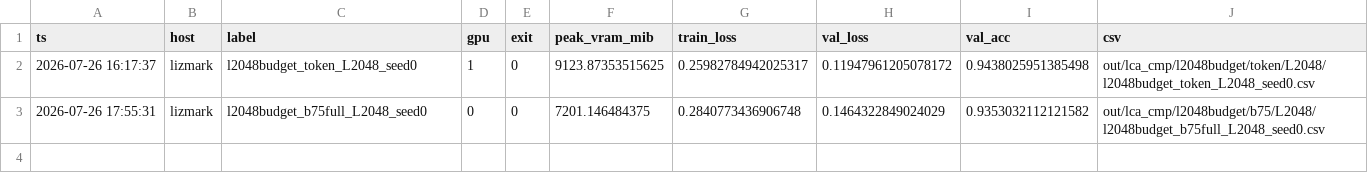
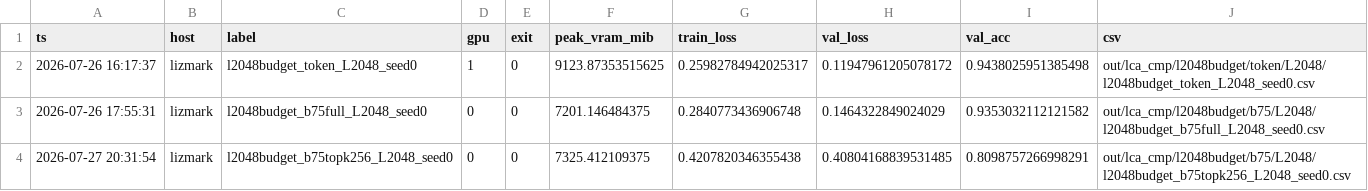
Before and after one commit to iarroyof/set-attention, a TSV file: out/lca_cmp/l2048budget/l2048budget_lizmark.tsv, drawn as a sheet; the diff names each change by its address in the sheet, - before the commit and + after, or states it on an @@ line.

Commit message:
Record L2048 budget-matched confirmation: b75full 0.908+/-0.037 @-21% VRAM; sparse top-k deficit is both training speed and genuine bandwidth

```diff
--- a/out/lca_cmp/l2048budget/l2048budget_lizmark.tsv
+++ b/out/lca_cmp/l2048budget/l2048budget_lizmark.tsv
+row 4: 2026-07-27 20:31:54 | lizmark | l2048budget_b75topk256_L2048_seed0 | 0 | 0 | 7325.412109375 | 0.4207820346355438 | 0.40804168839531485 | 0.8098757266998291 | out/lca_cmp/l2048budget/b75/L2048/l2048budget_b75topk256_L2048_seed0.csv
```
Also changed, not shown: 3 other files.
